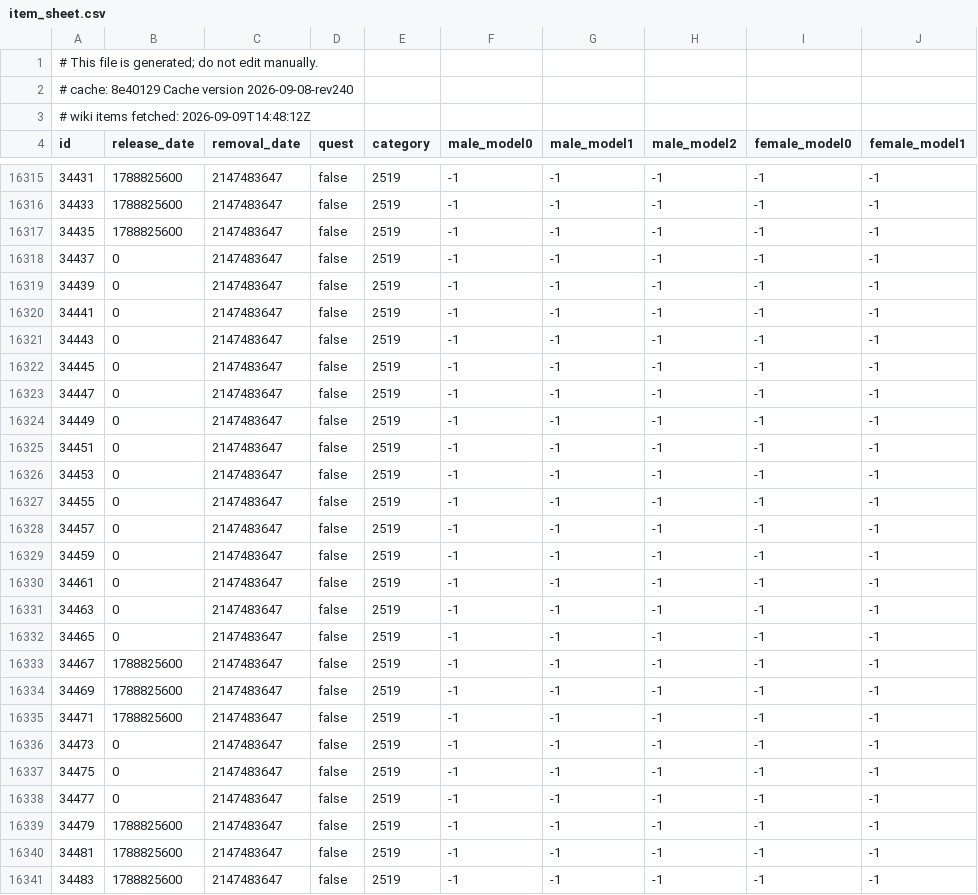
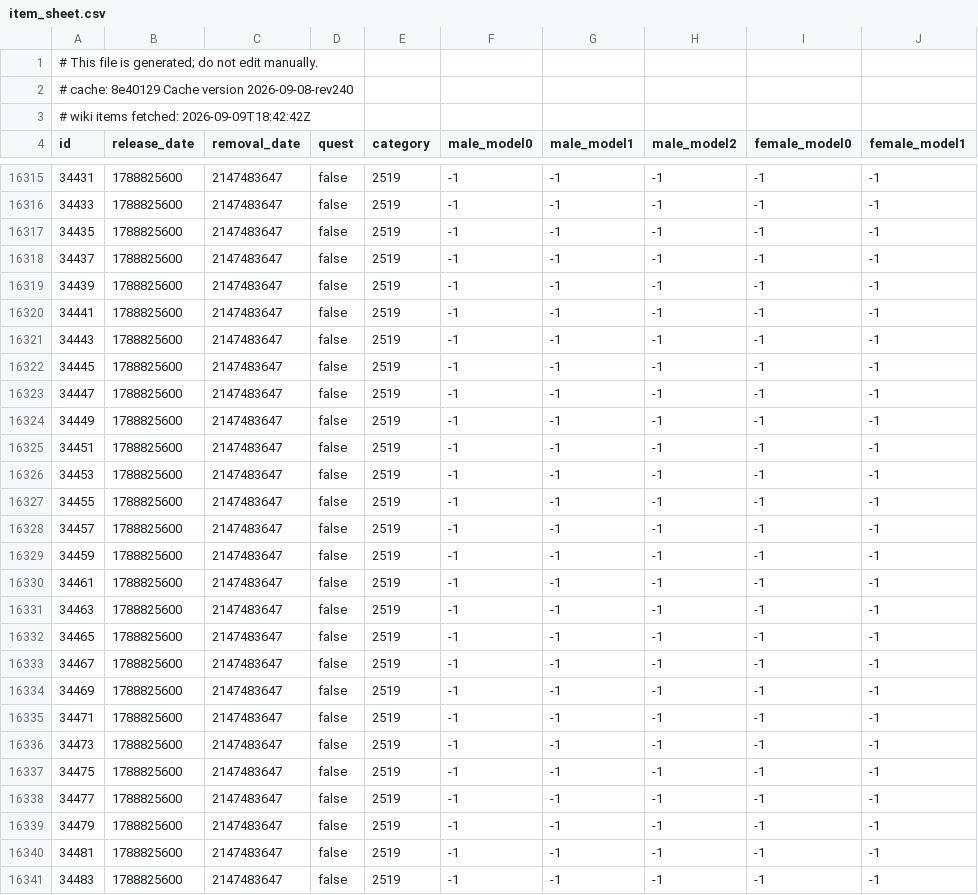
Before and after one commit to jhughes/glamourer_data, a CSV file: v1/item_sheet.csv, drawn as a sheet; only a part is shown, gaps mark what is left out; the diff covers the shown part only; the diff names each change by its address in the sheet, - before the commit and + after, or states it on an @@ line.

```diff
--- a/v1/item_sheet.csv
+++ b/v1/item_sheet.csv
-A3 (id): # wiki items fetched: 2026-09-09T14:48:12Z
+A3 (id): # wiki items fetched: 2026-09-09T18:42:42Z
-B16318:B16332 (release_date): 0
+B16318:B16332 (release_date): 1788825600
-B16336:B16338 (release_date): 0
+B16336:B16338 (release_date): 1788825600
```
Also changed, not shown: 35 edited cells elsewhere in this file, v1/item_dedupe_sheet.csv, v1/pet_sheet.csv.
